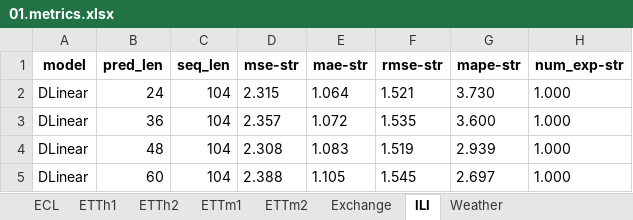
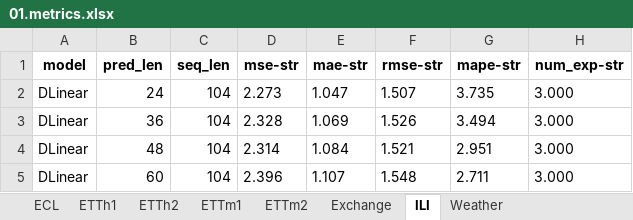
Before and after one commit to KwangryeolPark/ReproduceLTSF, an Excel workbook: repositories/DLinear/notebooks/01.metrics.xlsx, sheet ILI, drawn as a sheet; values as stored, in another font and other column widths than the file's, no borders; the diff names each change by its address in the sheet, - before the commit and + after, or states it on an @@ line.

```diff
--- a/repositories/DLinear/notebooks/01.metrics.xlsx (sheet ILI)
+++ b/repositories/DLinear/notebooks/01.metrics.xlsx (sheet ILI)
-D2 (mse-str): 2.315
+D2 (mse-str): 2.273
-E2 (mae-str): 1.064
+E2 (mae-str): 1.047
-F2 (rmse-str): 1.521
+F2 (rmse-str): 1.507
-G2 (mape-str): 3.730
+G2 (mape-str): 3.735
-H2:H5 (num_exp-str): 1.000
+H2:H5 (num_exp-str): 3.000
-D3 (mse-str): 2.357
+D3 (mse-str): 2.328
-E3 (mae-str): 1.072
+E3 (mae-str): 1.069
-F3 (rmse-str): 1.535
+F3 (rmse-str): 1.526
-G3 (mape-str): 3.600
+G3 (mape-str): 3.494
-D4 (mse-str): 2.308
+D4 (mse-str): 2.314
-E4 (mae-str): 1.083
+E4 (mae-str): 1.084
-F4 (rmse-str): 1.519
+F4 (rmse-str): 1.521
-G4 (mape-str): 2.939
+G4 (mape-str): 2.951
-D5 (mse-str): 2.388
+D5 (mse-str): 2.396
-E5 (mae-str): 1.105
+E5 (mae-str): 1.107
-F5 (rmse-str): 1.545
+F5 (rmse-str): 1.548
-G5 (mape-str): 2.697
+G5 (mape-str): 2.711
```
Also changed, not shown: sheet ETTh1, sheet ETTh2, sheet Exchange, sheet Weather, sheet ETTm1, sheet ECL, 1 more sheet, 26 other files.
